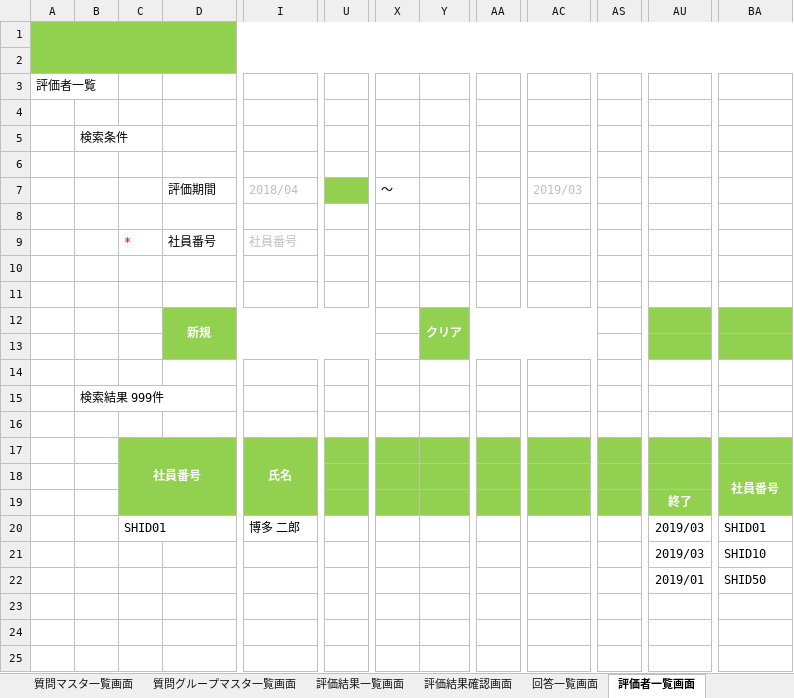
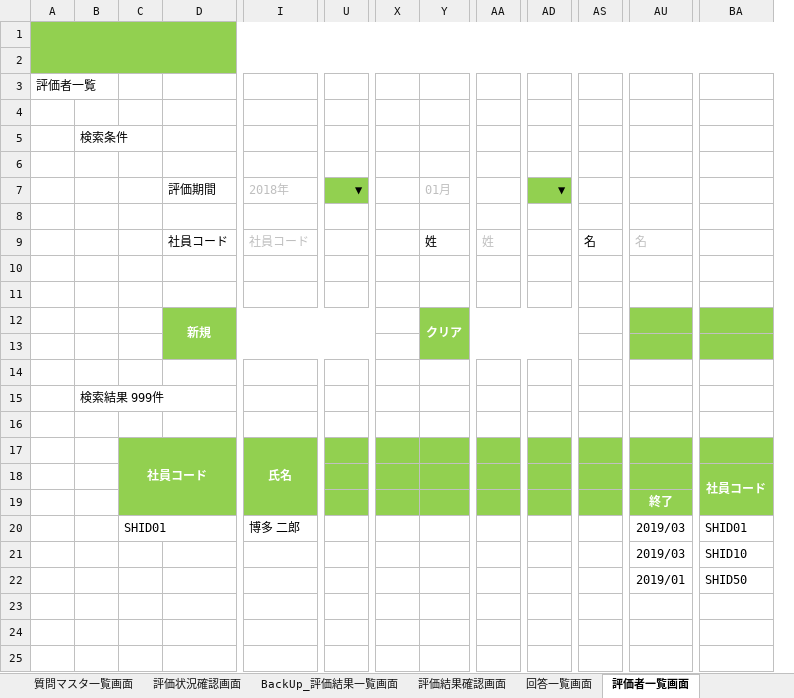
Before and after one commit to TetsujiFurukawa/Sanrokumaru, an Excel workbook: 01_document/画面定義書.xlsx, sheet 評価者一覧画面, drawn as a sheet; only a part is shown, gaps mark what is left out; values as stored, in another font and other column widths than the file's, no borders; charts and pictures not drawn; removed rows and columns are numbered as before the commit, all else as after; rows hold the shown columns only; the diff names each change by its address in the sheet, - before the commit and + after, or states it on an @@ line.

```diff
--- a/01_document/画面定義書.xlsx (sheet 評価者一覧画面)
+++ b/01_document/画面定義書.xlsx (sheet 評価者一覧画面)
-sheet tab: 評価結果一覧画面
+sheet tab: 評価状況確認画面
-sheet tab: 質問グループマスタ一覧画面
+sheet tab: BackUp_評価結果一覧画面
-column AC, empty
+column AD, empty
-row 7:  |  |  | 評価期間 | 2018/04 |  | ～ |  |  | 2019/03
+row 7:  |  |  | 評価期間 | 2018年 | ▼ |  | 01月 |  | ▼
-row 9:  |  | * | 社員番号 | 社員番号
+row 9:  |  |  | 社員コード | 社員コード |  |  | 姓 | 姓 |  | 名 | 名
-C17: 社員番号
+C17: 社員コード
-BA18: 社員番号
+BA18: 社員コード
```
Also changed, not shown: sheet 評価状況確認画面, sheet 質問マスタ一覧画面, sheet 評価者登録画面, sheet 企業情報登録画面, sheet 評価者一括取込画面, sheet 企業一覧画面, 3 more sheets, other sheet tabs, charts or pictures.
